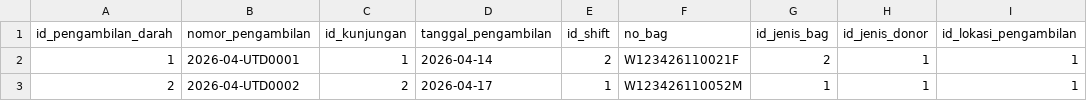
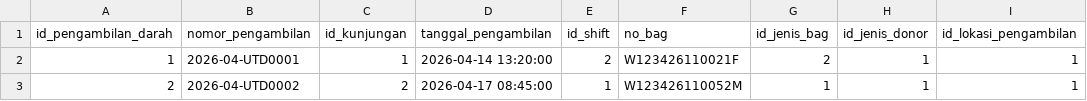
Before and after one commit to ikti-its/khanza-web, a CSV file: app/Features/Donor/PengambilanDarah/pengambilan_darah.csv, drawn as a sheet; only a part is shown; the diff names each change by its address in the sheet, - before the commit and + after, or states it on an @@ line.

Commit message:
Change pengambilan darah date column type to datetime

```diff
--- a/app/Features/Donor/PengambilanDarah/pengambilan_darah.csv
+++ b/app/Features/Donor/PengambilanDarah/pengambilan_darah.csv
-D2 (tanggal_pengambilan): 2026-04-14
+D2 (tanggal_pengambilan): 2026-04-14 13:20:00
-D3 (tanggal_pengambilan): 2026-04-17
+D3 (tanggal_pengambilan): 2026-04-17 08:45:00
```
Also changed, not shown: 5 other files.
